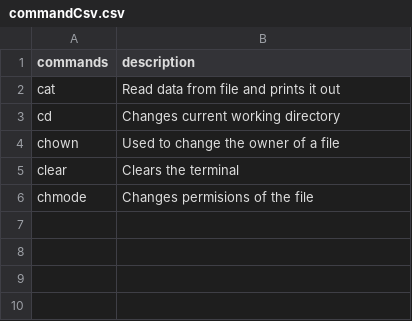
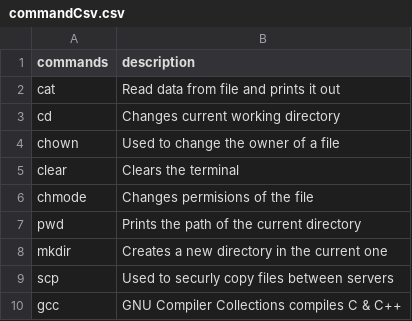
Before and after one commit to LyreLilith/pa1, a CSV file: pa1/commandCsv.csv, drawn as a sheet.

Commit message:
Adding further commands to the csv file

```diff
--- a/pa1/commandCsv.csv
+++ b/pa1/commandCsv.csv
@@ -6 +6,5 @@ clear,"Clears the terminal"
 chmode, "Changes permisions of the file"
+pwd, "Prints the path of the current directory"
+mkdir, "Creates a new directory in the current one"
+scp, "Used to securly copy files between servers"
+gcc, "GNU Compiler Collections compiles C & C++"
```
